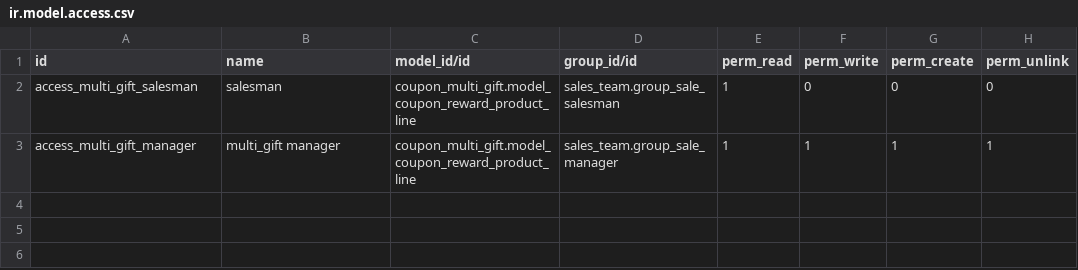
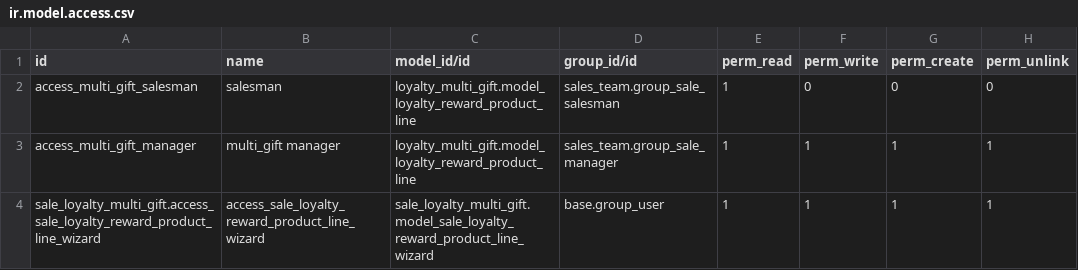
Before and after one commit to OCA/sale-promotion, a CSV file: sale_loyalty_multi_gift/security/ir.model.access.csv, drawn as a sheet.

Commit message:
[MIG] sale_coupon_multi_gift>sale_loyalty_multi_gift: Migration to 16.0
TT44348

```diff
--- a/sale_loyalty_multi_gift/security/ir.model.access.csv
+++ b/sale_loyalty_multi_gift/security/ir.model.access.csv
@@ -1,3 +1,4 @@
 id,name,model_id/id,group_id/id,perm_read,perm_write,perm_create,perm_unlink
-access_multi_gift_salesman,salesman,coupon_multi_gift.model_coupon_reward_product_line,sales_team.group_sale_salesman,1,0,0,0
-access_multi_gift_manager,multi_gift manager,coupon_multi_gift.model_coupon_reward_product_line,sales_team.group_sale_manager,1,1,1,1
+access_multi_gift_salesman,salesman,loyalty_multi_gift.model_loyalty_reward_product_line,sales_team.group_sale_salesman,1,0,0,0
+access_multi_gift_manager,multi_gift manager,loyalty_multi_gift.model_loyalty_reward_product_line,sales_team.group_sale_manager,1,1,1,1
+sale_loyalty_multi_gift.access_sale_loyalty_reward_product_line_wizard,access_sale_loyalty_reward_product_line_wizard,sale_loyalty_multi_gift.model_sale_loyalty_reward_product_line_wizard,base.group_user,1,1,1,1
```
Also changed, not shown: 16 other files.
